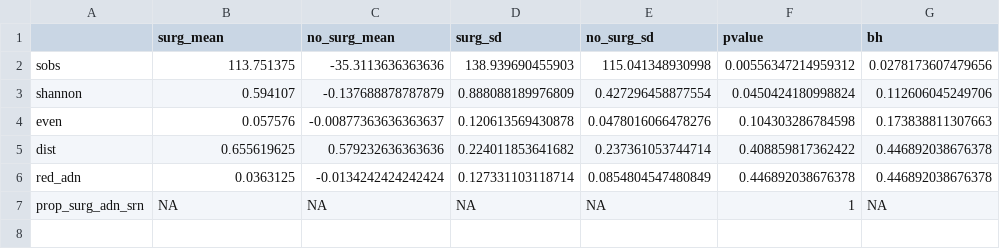
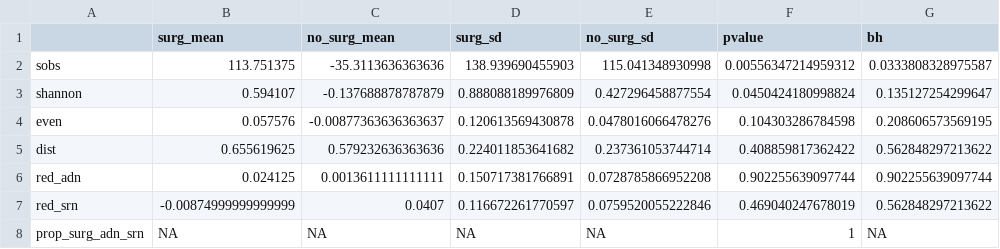
Before and after one commit to SchlossLab/Sze_FollowUps_Microbiome_2017, a CSV file: data/process/tables/adn_combined_probs_surgery_pvalue_summary.csv, drawn as a sheet.

```diff
--- a/data/process/tables/adn_combined_probs_surgery_pvalue_summary.csv
+++ b/data/process/tables/adn_combined_probs_surgery_pvalue_summary.csv
@@ -1,7 +1,8 @@
 "","surg_mean","no_surg_mean","surg_sd","no_surg_sd","pvalue","bh"
-"sobs",113.751375,-35.3113636363636,138.939690455903,115.041348930998,0.00556347214959312,0.0278173607479656
-"shannon",0.594107,-0.137688878787879,0.888088189976809,0.427296458877554,0.0450424180998824,0.112606045249706
-"even",0.057576,-0.00877363636363637,0.120613569430878,0.0478016066478276,0.104303286784598,0.173838811307663
-"dist",0.655619625,0.579232636363636,0.224011853641682,0.237361053744714,0.408859817362422,0.446892038676378
-"red_adn",0.0363125,-0.0134242424242424,0.127331103118714,0.0854804547480849,0.446892038676378,0.446892038676378
+"sobs",113.751375,-35.3113636363636,138.939690455903,115.041348930998,0.00556347214959312,0.0333808328975587
+"shannon",0.594107,-0.137688878787879,0.888088189976809,0.427296458877554,0.0450424180998824,0.135127254299647
+"even",0.057576,-0.00877363636363637,0.120613569430878,0.0478016066478276,0.104303286784598,0.208606573569195
+"dist",0.655619625,0.579232636363636,0.224011853641682,0.237361053744714,0.408859817362422,0.562848297213622
+"red_adn",0.024125,0.0013611111111111,0.150717381766891,0.0728785866952208,0.902255639097744,0.902255639097744
+"red_srn",-0.00874999999999999,0.0407,0.116672261770597,0.0759520055222846,0.469040247678019,0.562848297213622
 "prop_surg_adn_srn",NA,NA,NA,NA,1,NA
```
Also changed, not shown: data/process/tables/adn_combined_surgery_summary.csv, data/process/tables/adn_reduced_auc_summary.csv, 14 other files.
